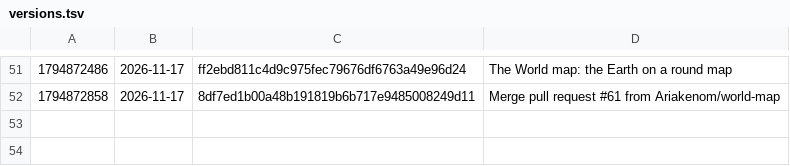
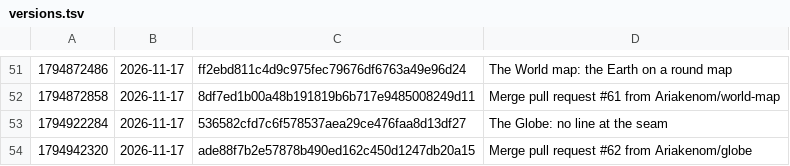
Before and after one commit to Ariakenom/vibecraft, a TSV file: versions.tsv, drawn as a sheet; only a part is shown, gaps mark what is left out; the diff names each change by its address in the sheet, - before the commit and + after, or states it on an @@ line.

```diff
--- a/versions.tsv
+++ b/versions.tsv
+row 53: 1794922284 | 2026-11-17 | 536582cfd7c6f578537aea29ce476faa8d13df27 | The Globe: no line at the seam
+row 54: 1794942320 | 2026-11-17 | ade88f7b2e57878b490ed162c450d1247db20a15 | Merge pull request #62 from Ariakenom/globe
```
Also changed, not shown: 7 other files.
